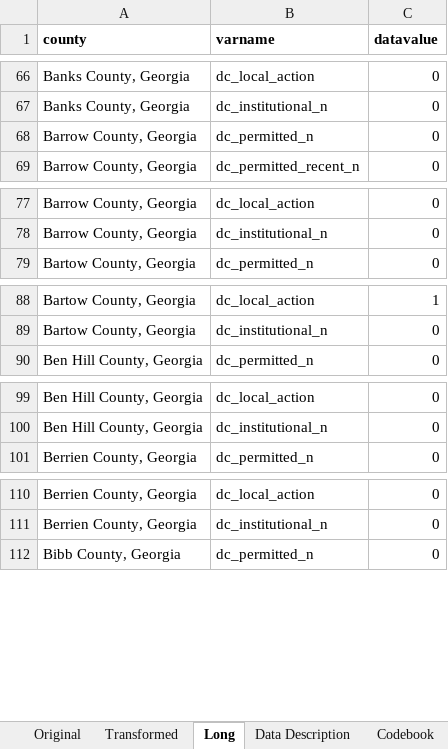
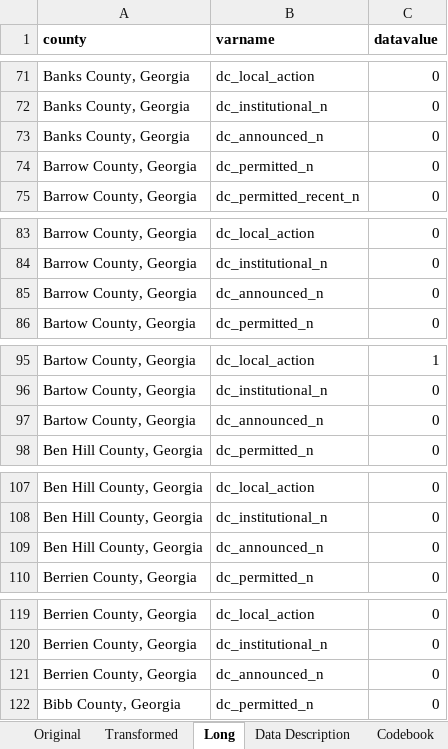
Before and after one commit to ashleyscruse/ga-data-center-tracker, an Excel workbook: data/processed/ga_data_centers.xlsx, sheet Long, drawn as a sheet; only a part is shown, gaps mark what is left out; values as stored, in another font and other column widths than the file's, no borders; the diff covers the shown part only; the diff names each change by its address in the sheet, - before the commit and + after, or states it on an @@ line.

Commit message:
Add Project Camellia (Effingham) through an announced-facility registry
OpenAI's Effingham County campus holds no EPD air permit and is not on the
EPIcenter map, so no existing source reached it. Add a curated announced
registry (public source URL required, enforced in code) and dc_announced_n,
additive with the other facility variables. Add the Science for Georgia
crosswalk that surfaced it. Statewide lower bound moves from 127 to 128.

```diff
--- a/data/processed/ga_data_centers.xlsx (sheet Long)
+++ b/data/processed/ga_data_centers.xlsx (sheet Long)
+row 73: Banks County, Georgia | dc_announced_n | 0
+row 85: Barrow County, Georgia | dc_announced_n | 0
+row 97: Bartow County, Georgia | dc_announced_n | 0
+row 109: Ben Hill County, Georgia | dc_announced_n | 0
+row 121: Berrien County, Georgia | dc_announced_n | 0
```
Also changed, not shown: 154 added rows elsewhere in this sheet, sheet Original, sheet Data Description, sheet Transformed, sheet Codebook, 8 other files.
